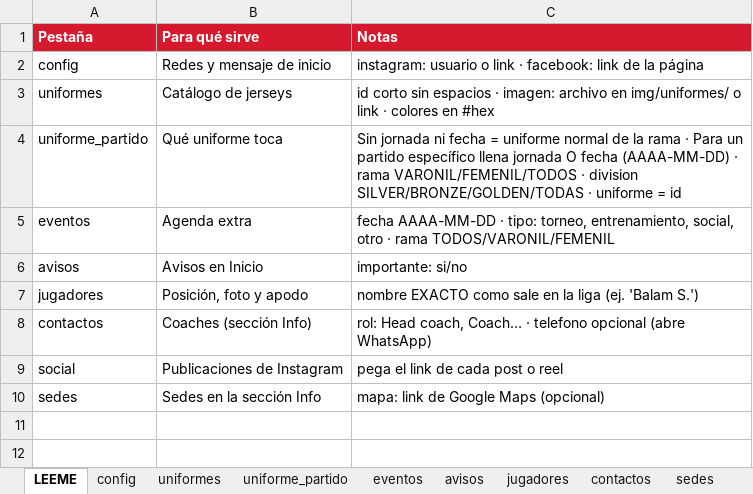
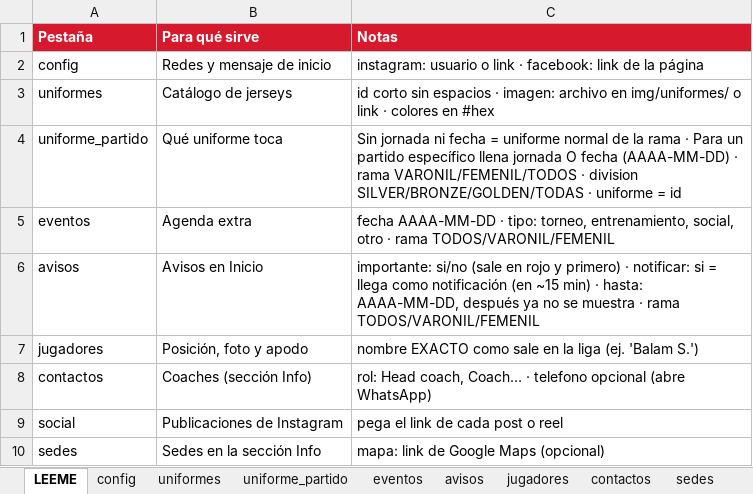
Before and after one commit to bandidosflag-cloud/Bandidos, an Excel workbook: plantilla/Bandidos App - plantilla.xlsx, sheet LEEME, drawn as a sheet; values as stored, in another font and other column widths than the file's, no borders; the diff names each change by its address in the sheet, - before the commit and + after, or states it on an @@ line.

```diff
--- a/plantilla/Bandidos App - plantilla.xlsx (sheet LEEME)
+++ b/plantilla/Bandidos App - plantilla.xlsx (sheet LEEME)
-C6 (Notas): importante: si/no
+C6 (Notas): importante: si/no (sale en rojo y primero) · notificar: si = llega como notificación (en ~15 min) · hasta: AAAA-MM-DD, después ya no se muestra · rama TODOS/VARONIL/FEMENIL
```
Also changed, not shown: sheet avisos, 13 other files.
